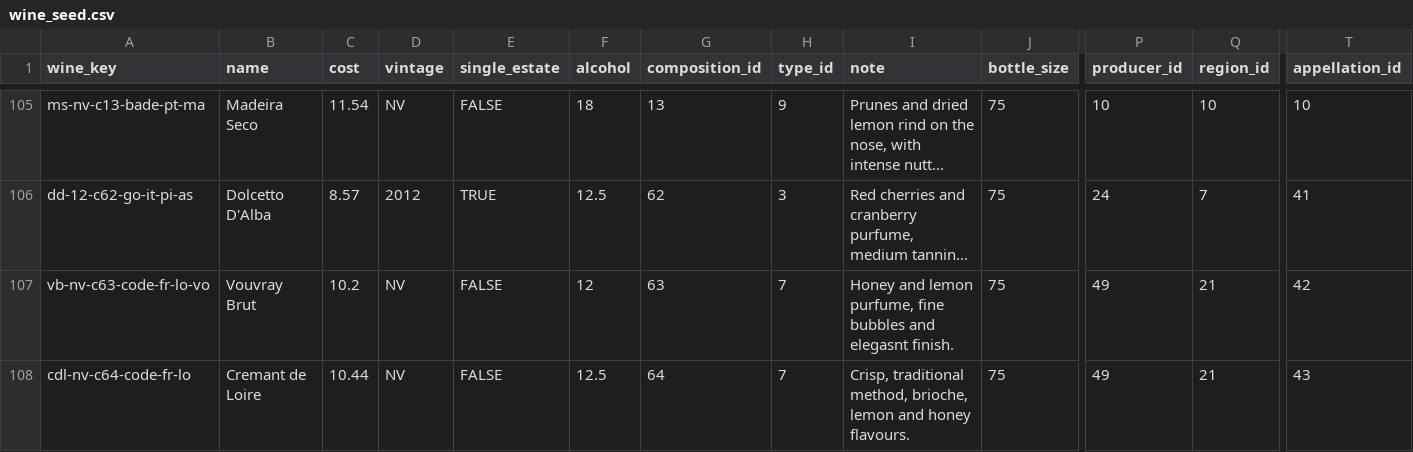
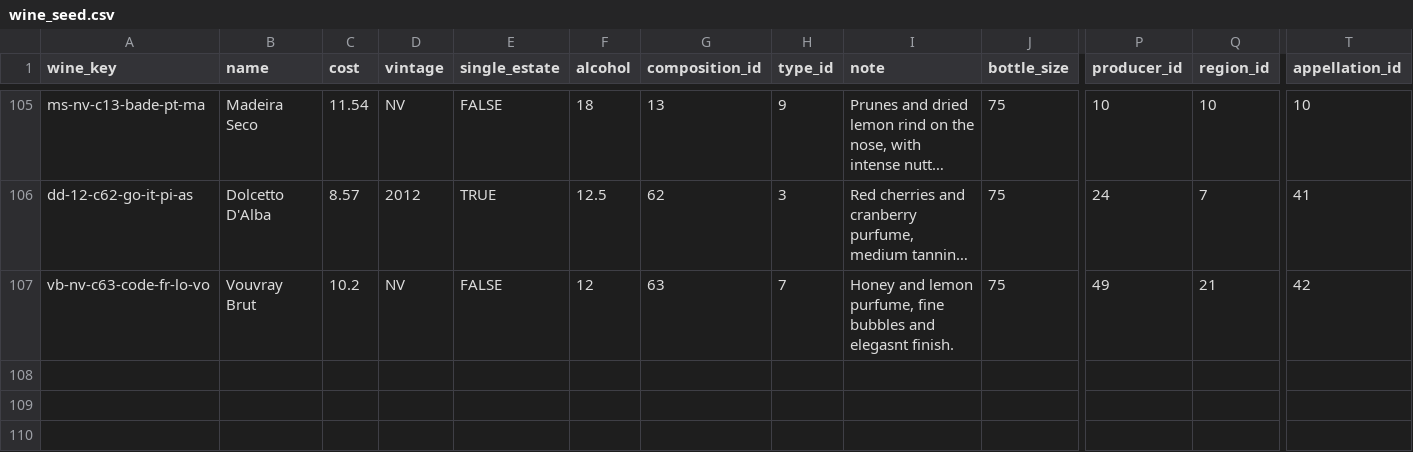
Before and after one commit to Vynewine/vyne-web, a CSV file: db/wine_seed.csv, drawn as a sheet; only a part is shown, gaps mark what is left out; long unchanged cells end in …; rows hold the shown columns only; the diff names each change by its address in the sheet, - before the commit and + after, or states it on an @@ line.

```diff
--- a/db/wine_seed.csv
+++ b/db/wine_seed.csv
-row 108: cdl-nv-c64-code-fr-lo | Cremant de Loire | 10.44 | NV | FALSE | 12.5 | 64 | 7 | Crisp, traditional method, brioche, lemon and honey flavours. | 75 | 49 | 21 | 43
```
Also changed, not shown: 33 other files.
